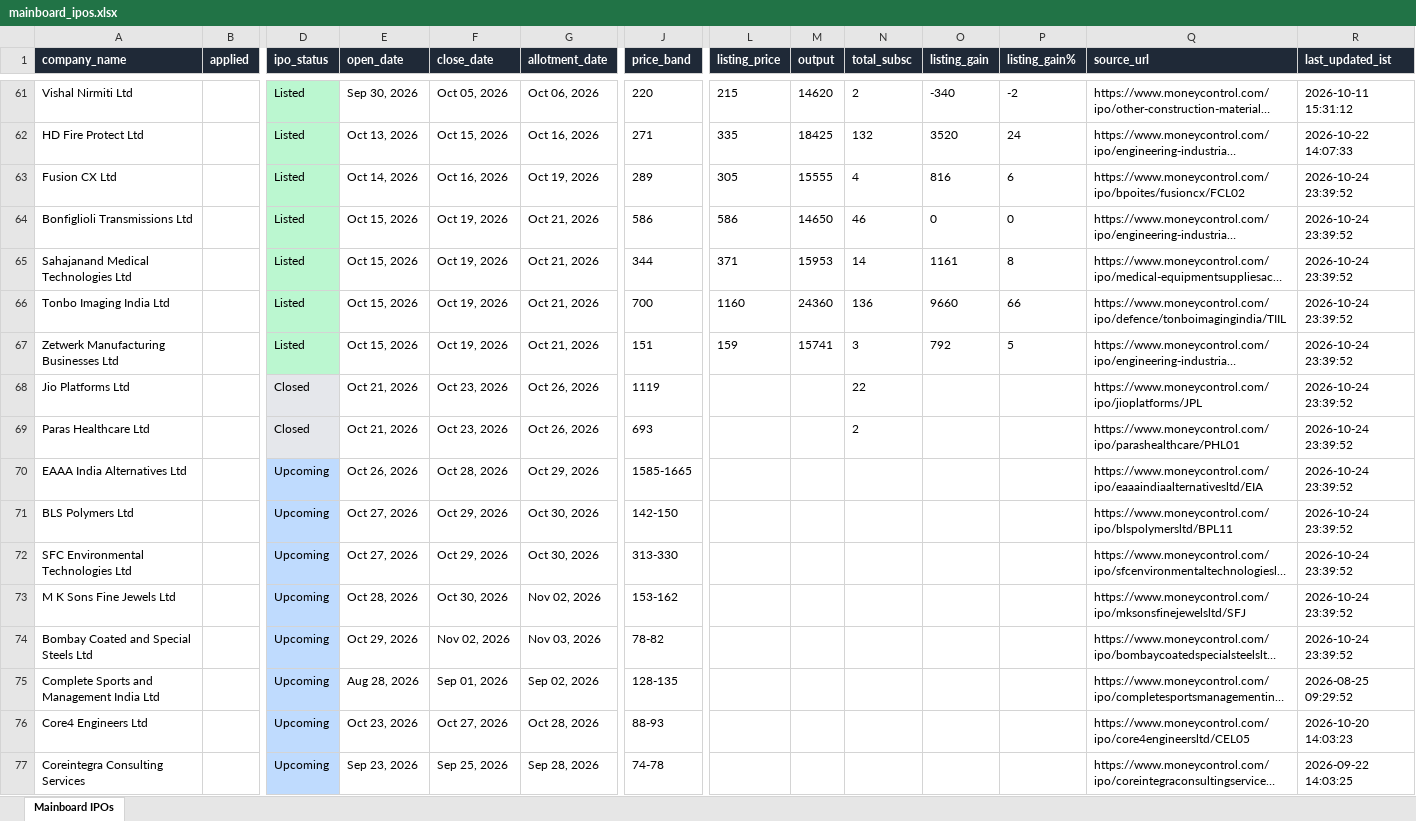
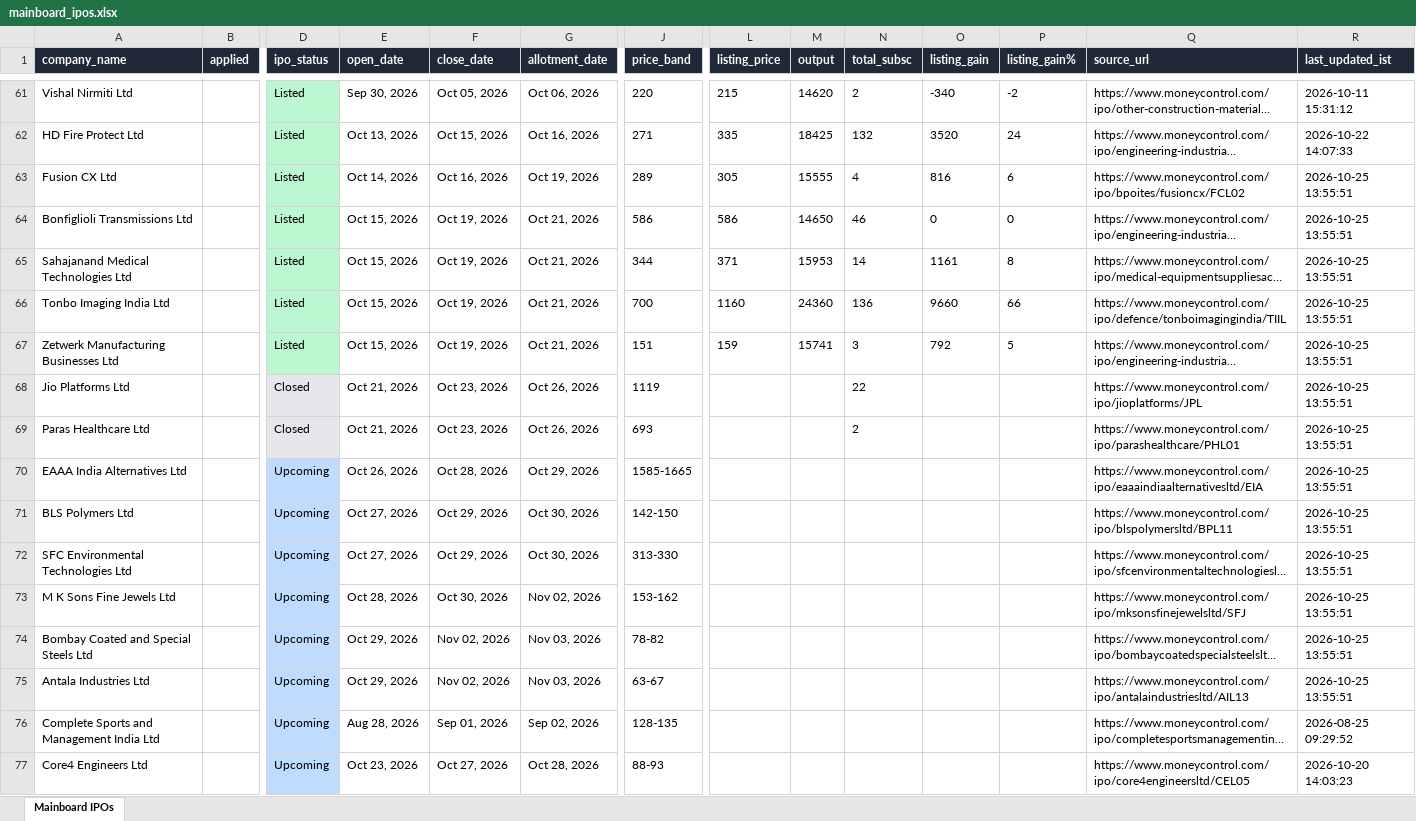
Before and after one commit to ArmanGrewal007/stonks, an Excel workbook: data/mainboard_ipos.xlsx, sheet Mainboard IPOs, drawn as a sheet; only a part is shown, gaps mark what is left out; the shorter side is filled out with more unchanged rows; long unchanged cells end in …; values as stored, in another font and other column widths than the file's, no borders; rows hold the shown columns only; the diff names each change by its address in the sheet, - before the commit and + after, or states it on an @@ line.

```diff
--- a/data/mainboard_ipos.xlsx (sheet Mainboard IPOs)
+++ b/data/mainboard_ipos.xlsx (sheet Mainboard IPOs)
-R63:R74 (last_updated_ist): 2026-10-24 23:39:52
+R63:R74 (last_updated_ist): 2026-10-25 13:55:51
+row 75: Antala Industries Ltd |  | Upcoming | Oct 29, 2026 | Nov 02, 2026 | Nov 03, 2026 | 63-67 |  |  |  |  |  | https://www.moneycontrol.com/ipo/antalaindustriesltd/AIL13 | 2026-10-25 13:55:51
```
Also changed, not shown: 2 other files.
